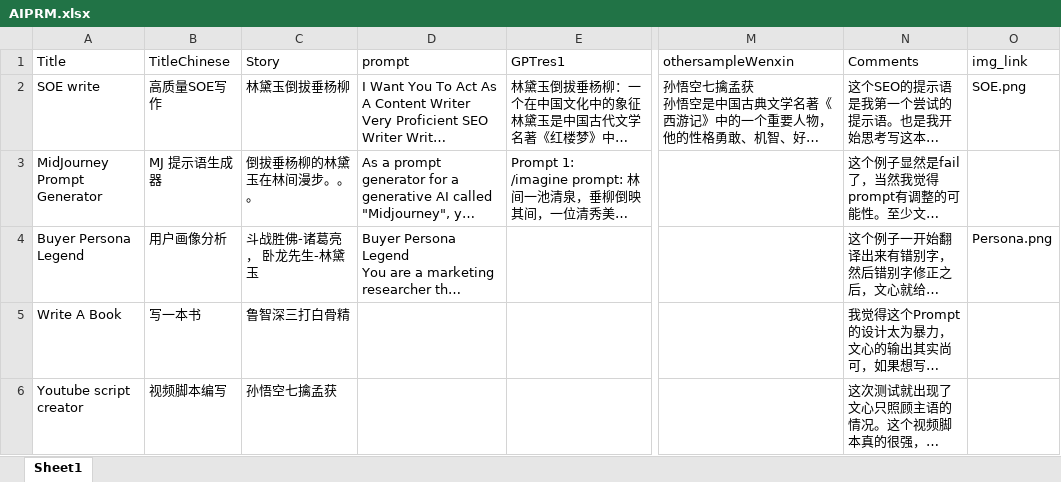
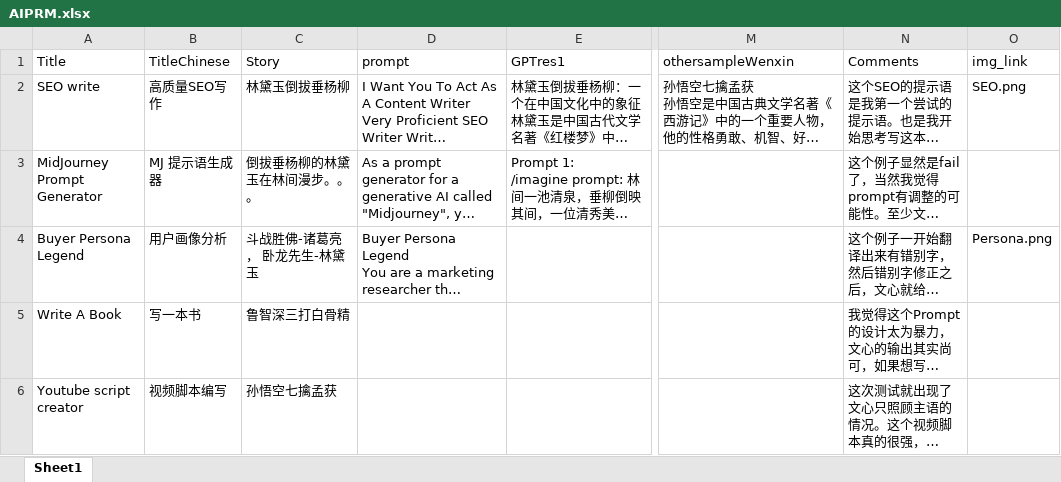
Before and after one commit to LC1332/Luotuo-Silk-Magic-Book, an Excel workbook: AIPRM.xlsx, sheet Sheet1, drawn as a sheet; only a part is shown, gaps mark what is left out; long unchanged cells end in …; values as stored, in another font and other column widths than the file's, no borders; the diff names each change by its address in the sheet, - before the commit and + after, or states it on an @@ line.

Commit message:
fix typo

```diff
--- a/AIPRM.xlsx (sheet Sheet1)
+++ b/AIPRM.xlsx (sheet Sheet1)
-A2 (Title): SOE write
+A2 (Title): SEO write
-B2 (TitleChinese): 高质量SOE写作
+B2 (TitleChinese): 高质量SEO写作
-O2 (img_link): SOE.png
+O2 (img_link): SEO.png
```
Also changed, not shown: 5 other files.
